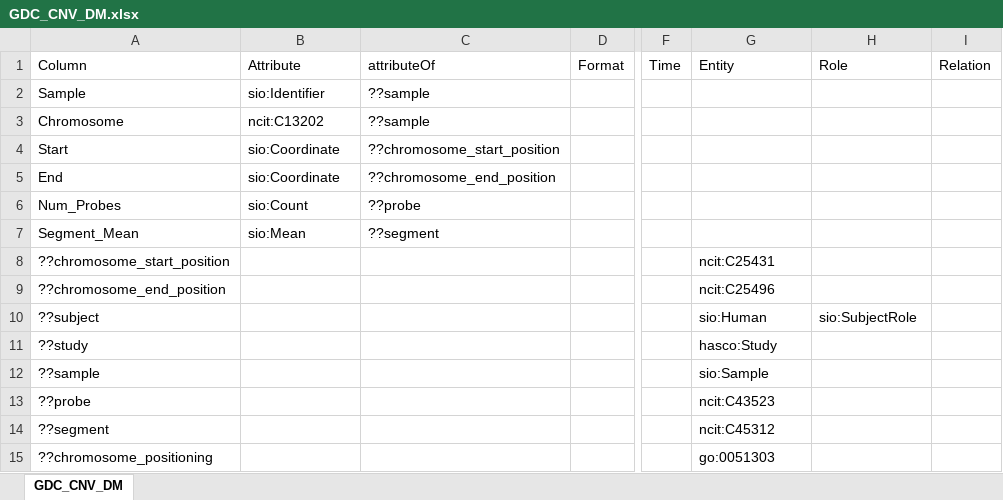
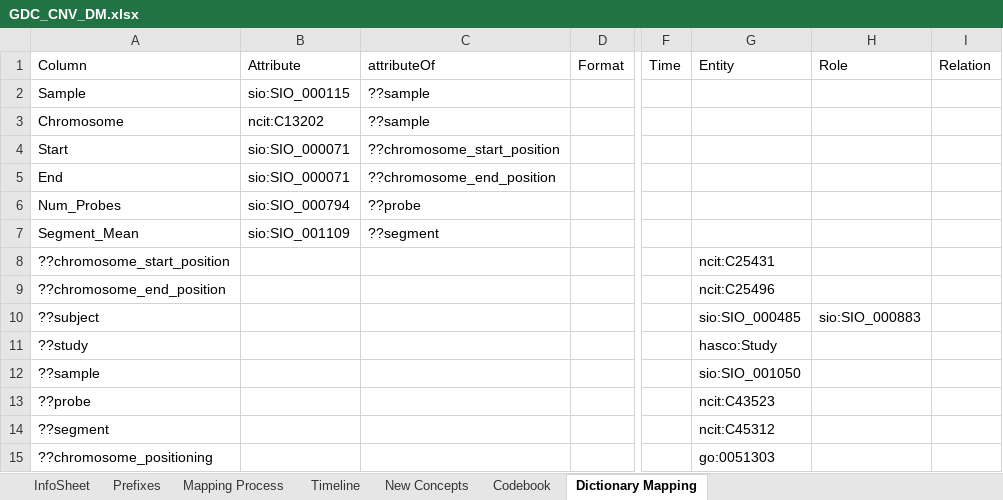
Before and after one commit to johnsm21/SDD-Dataset, an Excel workbook: data/The-Cancer-Genomic-Atlas/2023-06-29_clean/Copy Number Variation/GDC_CNV_DM.xlsx, sheet Dictionary Mapping, drawn as a sheet; only a part is shown, gaps mark what is left out; values as stored, in another font and other column widths than the file's, no borders; the diff names each change by its address in the sheet, - before the commit and + after, or states it on an @@ line.

```diff
--- a/data/The-Cancer-Genomic-Atlas/2023-06-29_clean/Copy Number Variation/GDC_CNV_DM.xlsx (sheet Dictionary Mapping)
+++ b/data/The-Cancer-Genomic-Atlas/2023-06-29_clean/Copy Number Variation/GDC_CNV_DM.xlsx (sheet Dictionary Mapping)
-sheet tab: GDC_CNV_DM
+sheet tab: Dictionary Mapping
+sheet tab: InfoSheet
+sheet tab: Prefixes
+sheet tab: Mapping Process
+sheet tab: Timeline
+sheet tab: New Concepts
+sheet tab: Codebook
-B2 (Attribute): sio:Identifier
+B2 (Attribute): sio:SIO_000115
-B4:B5 (Attribute): sio:Coordinate
+B4:B5 (Attribute): sio:SIO_000071
-B6 (Attribute): sio:Count
+B6 (Attribute): sio:SIO_000794
-B7 (Attribute): sio:Mean
+B7 (Attribute): sio:SIO_001109
-G10 (Entity): sio:Human
+G10 (Entity): sio:SIO_000485
-H10 (Role): sio:SubjectRole
+H10 (Role): sio:SIO_000883
-G12 (Entity): sio:Sample
+G12 (Entity): sio:SIO_001050
```
Also changed, not shown: data/The-Cancer-Genomic-Atlas/2023-06-29_clean/Clinical Dictionary/GDC_Clinical_DM.xlsx, data/The-Cancer-Genomic-Atlas/2023-06-29_clean/Methylation Dictionary/GDC_Methylation_CB.xlsx, 17 other files.
